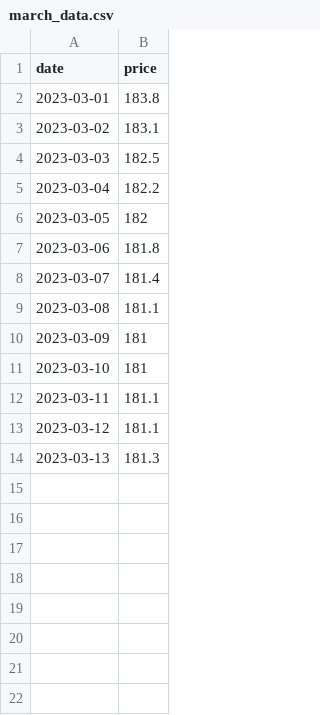
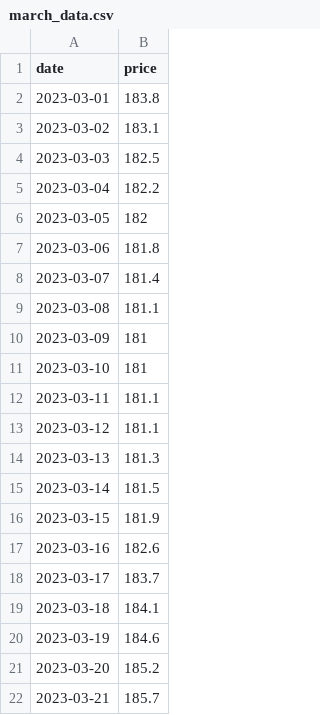
Before and after one commit to AydenZK/fuel_price_fcast, a CSV file: march_data.csv, drawn as a sheet.

```diff
--- a/march_data.csv
+++ b/march_data.csv
@@ -14 +14,9 @@
 2023-03-13,181.3
+2023-03-14,181.5
+2023-03-15,181.9
+2023-03-16,182.6
+2023-03-17,183.7
+2023-03-18,184.1
+2023-03-19,184.6
+2023-03-20,185.2
+2023-03-21,185.7
```
Also changed, not shown: data.csv, 6 other files.
